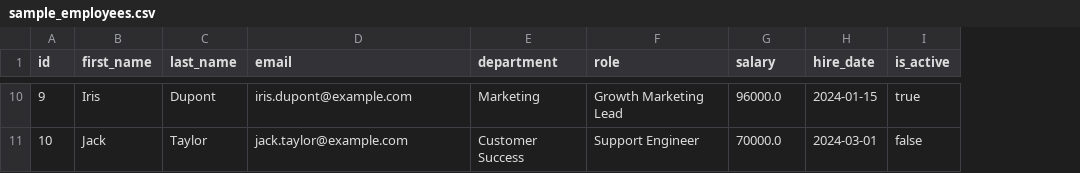
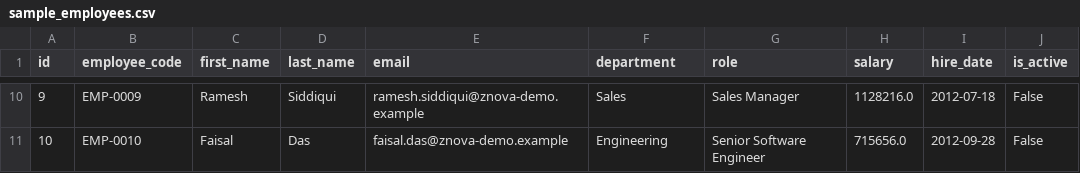
Before and after one commit to abhinav2231/employee-management-api-, a CSV file: data/sample_employees.csv, drawn as a sheet; only a part is shown, gaps mark what is left out; addresses are those after the commit; the diff covers the shown part only; the diff names each change by its address in the sheet, - before the commit and + after, or states it on an @@ line.

Commit message:
feat: complete Task 2 & Task 3 with full CRUD, team hierarchy, migrations, and master dataset

```diff
--- a/data/sample_employees.csv
+++ b/data/sample_employees.csv
+column B (employee_code), rows 10-11: EMP-0009 | EMP-0010
-C10 (first_name): Iris
+C10 (first_name): Ramesh
-D10 (last_name): Dupont
+D10 (last_name): Siddiqui
-E10 (email): iris.dupont@example.com
+E10 (email): ramesh.siddiqui@znova-demo.example
-F10 (department): Marketing
+F10 (department): Sales
-G10 (role): Growth Marketing Lead
+G10 (role): Sales Manager
-H10 (salary): 96000.0
+H10 (salary): 1128216.0
-I10 (hire_date): 2024-01-15
+I10 (hire_date): 2012-07-18
-J10 (is_active): true
+J10 (is_active): False
-C11 (first_name): Jack
+C11 (first_name): Faisal
-D11 (last_name): Taylor
+D11 (last_name): Das
-E11 (email): jack.taylor@example.com
+E11 (email): faisal.das@znova-demo.example
-F11 (department): Customer Success
+F11 (department): Engineering
-G11 (role): Support Engineer
+G11 (role): Senior Software Engineer
-H11 (salary): 70000.0
+H11 (salary): 715656.0
-I11 (hire_date): 2024-03-01
+I11 (hire_date): 2012-09-28
-J11 (is_active): false
+J11 (is_active): False
```
Also changed, not shown: 63 edited cells elsewhere in this file, 45 other files.
